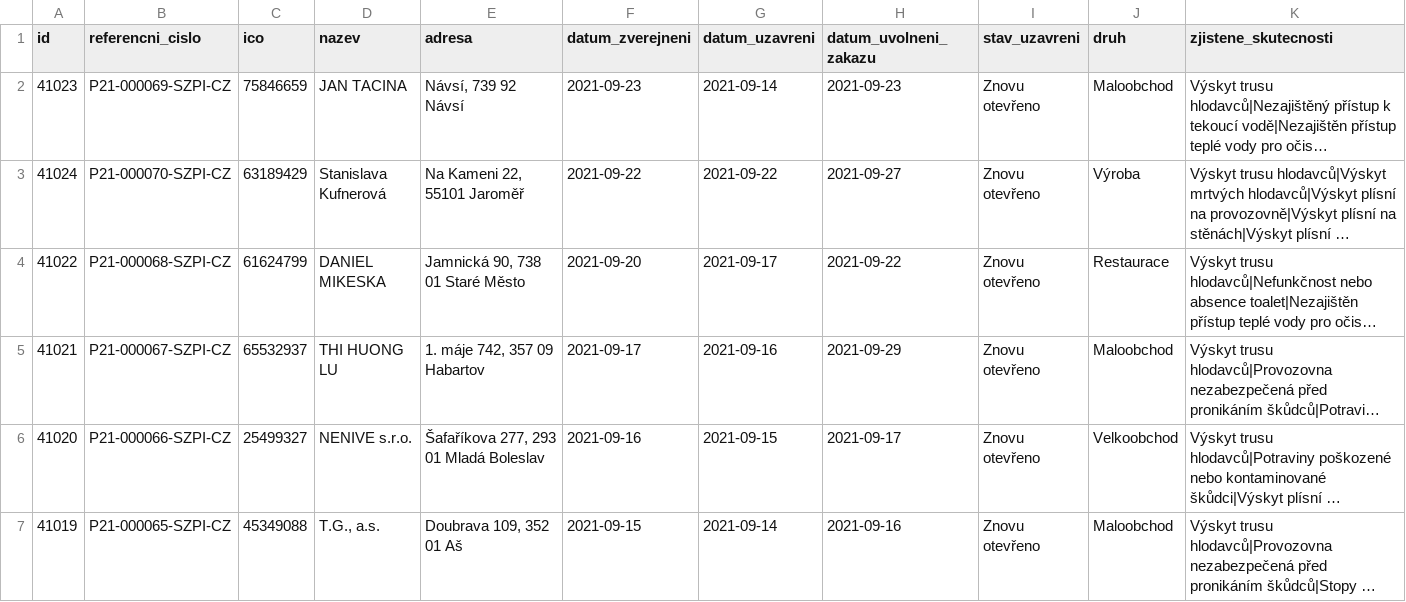
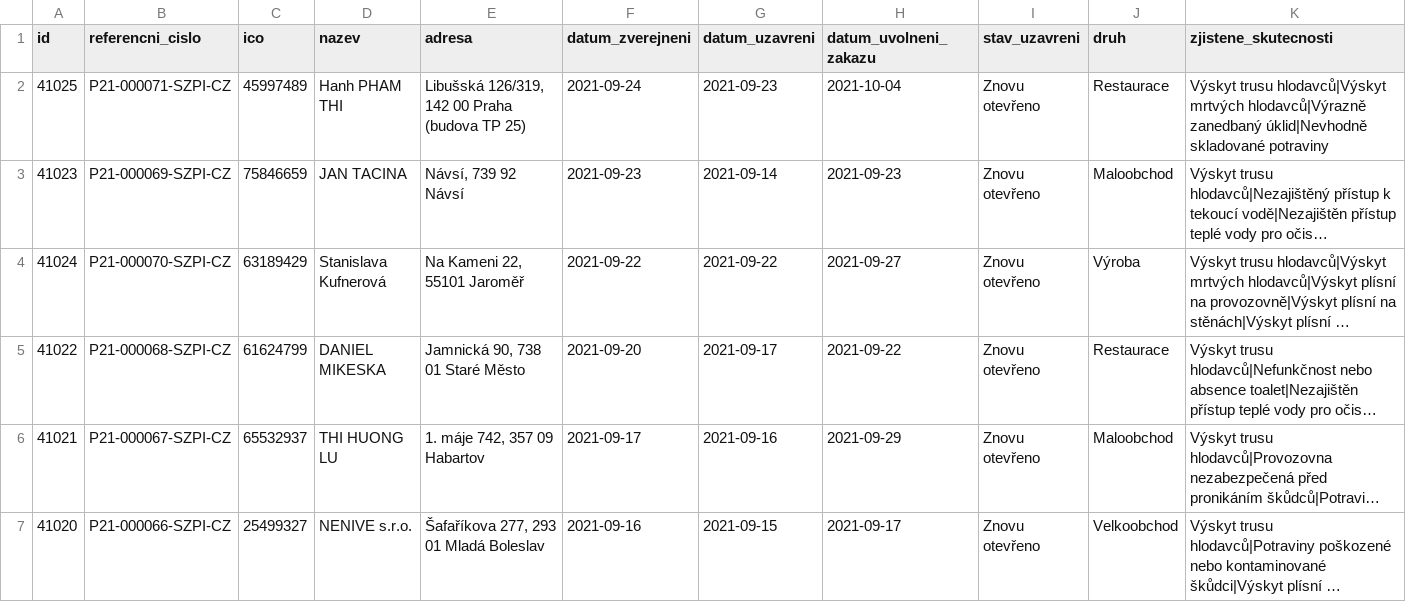
Before and after one commit to jandolezal/potraviny, a CSV file: data/archive.csv, drawn as a sheet; only a part is shown; the shorter side is filled out with more unchanged rows; long unchanged cells end in …; the diff names each change by its address in the sheet, - before the commit and + after, or states it on an @@ line.

```diff
--- a/data/archive.csv
+++ b/data/archive.csv
+row 2: 41025 | P21-000071-SZPI-CZ | 45997489 | Hanh PHAM THI | Libušská 126/319, 142 00 Praha (budova TP 25) | 2021-09-24 | 2021-09-23 | 2021-10-04 | Znovu otevřeno | Restaurace | Výskyt trusu hlodavců|Výskyt mrtvých hlodavců|Výrazně zanedbaný úklid|Nevhodně skladované potraviny
```
Also changed, not shown: data/actual.csv.
